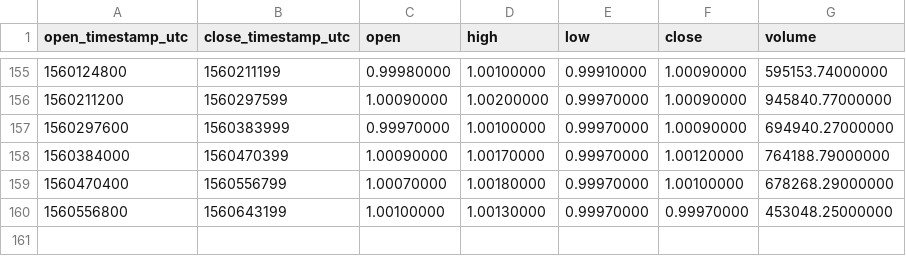
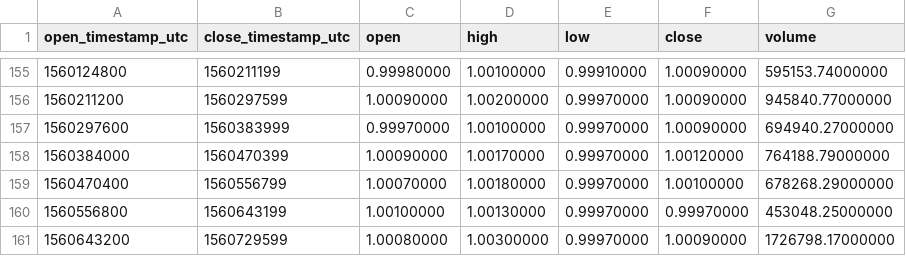
Before and after one commit to cryptobigbro/binance-USDCPAX, a CSV file: binance-USDCPAX-1d.csv, drawn as a sheet; only a part is shown, gaps mark what is left out.

```diff
--- a/binance-USDCPAX-1d.csv
+++ b/binance-USDCPAX-1d.csv
@@ -160 +160,2 @@ open_timestamp_utc,close_timestamp_utc,open,high,low,close,volume
 1560556800,1560643199,1.00100000,1.00130000,0.99970000,0.99970000,453048.25000000
+1560643200,1560729599,1.00080000,1.00300000,0.99970000,1.00090000,1726798.17000000
```
Also changed, not shown: binance-USDCPAX-1h.csv.
